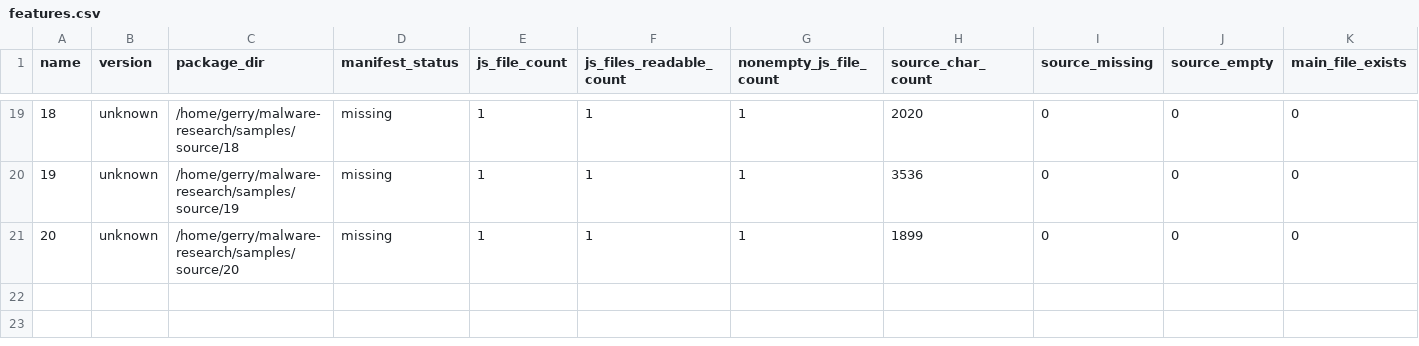
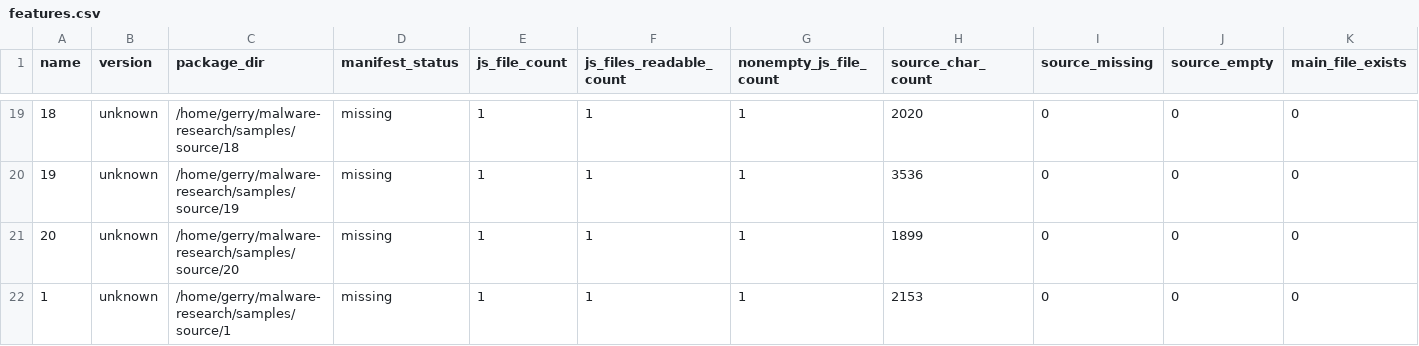
Before and after one commit to EllaUktolseja/Research, a CSV file: results/features.csv, drawn as a sheet; only a part is shown, gaps mark what is left out; rows hold the shown columns only; the diff names each change by its address in the sheet, - before the commit and + after, or states it on an @@ line.

```diff
--- a/results/features.csv
+++ b/results/features.csv
+row 22: 1 | unknown | /home/gerry/malware-research/samples/source/1 | missing | 1 | 1 | 1 | 2153 | 0 | 0 | 0
```
Also changed, not shown: 9 other files.
